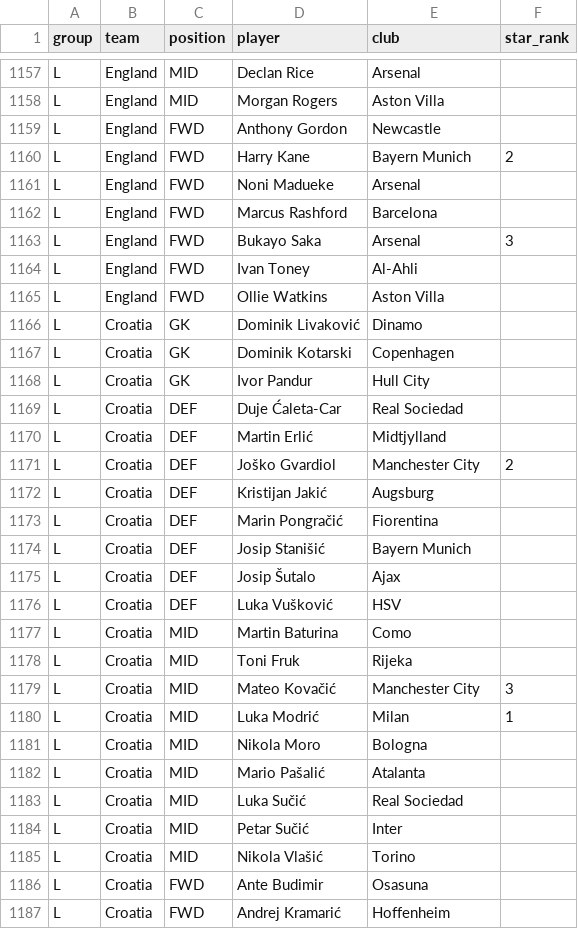
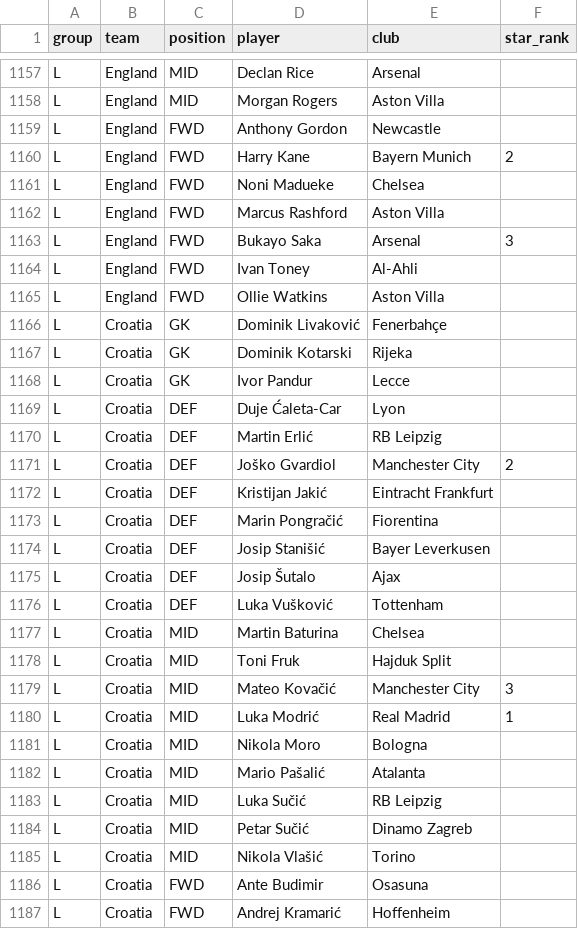
Before and after one commit to AmeyaPatil1989/fifa-2026-predictor, a CSV file: international_results/squads_clubs.csv, drawn as a sheet; only a part is shown, gaps mark what is left out; the diff covers the shown part only.

```diff
--- a/international_results/squads_clubs.csv
+++ b/international_results/squads_clubs.csv
@@ -1160,4 +1160,4 @@ L,England,FWD,Anthony Gordon,Newcastle,
 L,England,FWD,Harry Kane,Bayern Munich,2
-L,England,FWD,Noni Madueke,Arsenal,
-L,England,FWD,Marcus Rashford,Barcelona,
+L,England,FWD,Noni Madueke,Chelsea,
+L,England,FWD,Marcus Rashford,Aston Villa,
 L,England,FWD,Bukayo Saka,Arsenal,3
@@ -1165,21 +1165,21 @@ L,England,FWD,Ivan Toney,Al-Ahli,
 L,England,FWD,Ollie Watkins,Aston Villa,
-L,Croatia,GK,Dominik Livaković,Dinamo,
-L,Croatia,GK,Dominik Kotarski,Copenhagen,
-L,Croatia,GK,Ivor Pandur,Hull City,
-L,Croatia,DEF,Duje Ćaleta-Car,Real Sociedad,
-L,Croatia,DEF,Martin Erlić,Midtjylland,
+L,Croatia,GK,Dominik Livaković,Fenerbahçe,
+L,Croatia,GK,Dominik Kotarski,Rijeka,
+L,Croatia,GK,Ivor Pandur,Lecce,
+L,Croatia,DEF,Duje Ćaleta-Car,Lyon,
+L,Croatia,DEF,Martin Erlić,RB Leipzig,
 L,Croatia,DEF,Joško Gvardiol,Manchester City,2
-L,Croatia,DEF,Kristijan Jakić,Augsburg,
+L,Croatia,DEF,Kristijan Jakić,Eintracht Frankfurt,
 L,Croatia,DEF,Marin Pongračić,Fiorentina,
-L,Croatia,DEF,Josip Stanišić,Bayern Munich,
+L,Croatia,DEF,Josip Stanišić,Bayer Leverkusen,
 L,Croatia,DEF,Josip Šutalo,Ajax,
-L,Croatia,DEF,Luka Vušković,HSV,
-L,Croatia,MID,Martin Baturina,Como,
-L,Croatia,MID,Toni Fruk,Rijeka,
+L,Croatia,DEF,Luka Vušković,Tottenham,
+L,Croatia,MID,Martin Baturina,Chelsea,
+L,Croatia,MID,Toni Fruk,Hajduk Split,
 L,Croatia,MID,Mateo Kovačić,Manchester City,3
-L,Croatia,MID,Luka Modrić,Milan,1
+L,Croatia,MID,Luka Modrić,Real Madrid,1
 L,Croatia,MID,Nikola Moro,Bologna,
 L,Croatia,MID,Mario Pašalić,Atalanta,
-L,Croatia,MID,Luka Sučić,Real Sociedad,
-L,Croatia,MID,Petar Sučić,Inter,
+L,Croatia,MID,Luka Sučić,RB Leipzig,
+L,Croatia,MID,Petar Sučić,Dinamo Zagreb,
 L,Croatia,MID,Nikola Vlašić,Torino,
```
Also changed, not shown: 65 edited cells elsewhere in this file, 1 other file.
